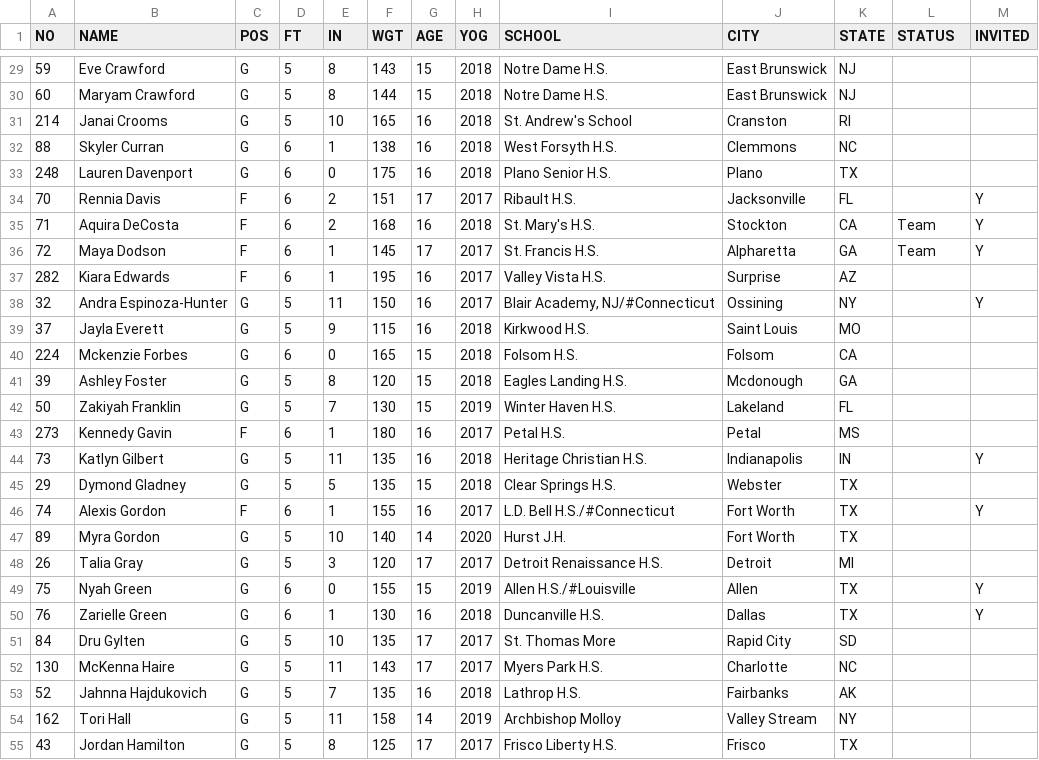
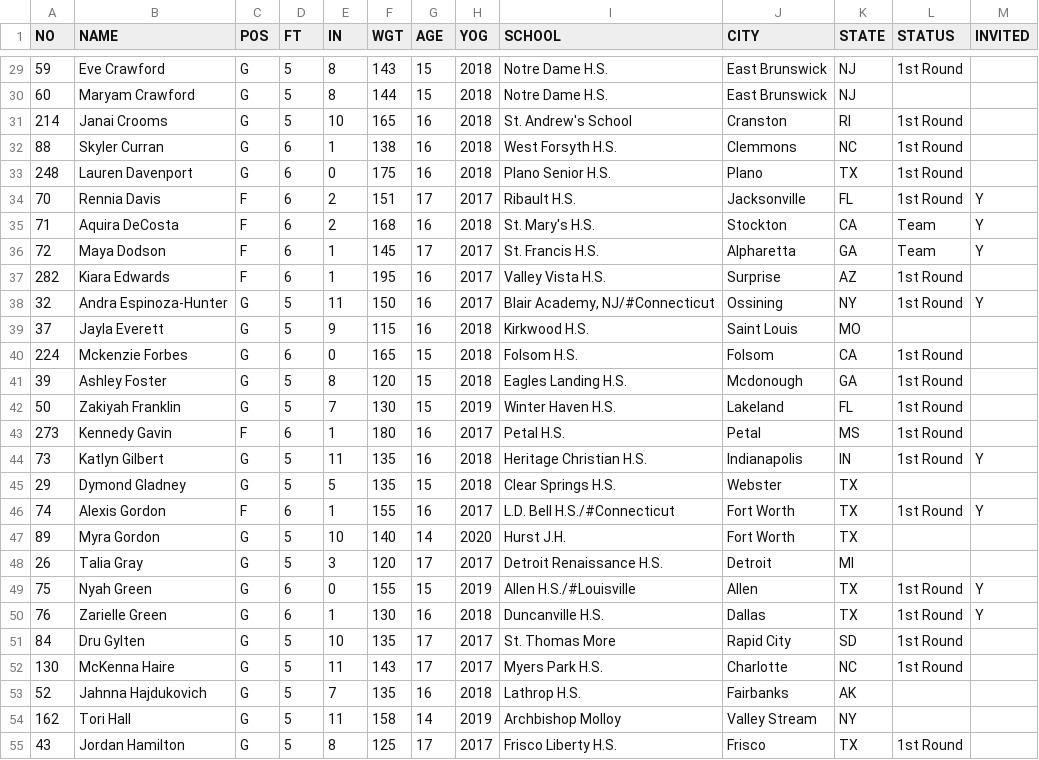
Before and after one commit to dwillis/wbb, a CSV file: uswnt/rosters/under_17_trials_roster_2016.csv, drawn as a sheet; only a part is shown, gaps mark what is left out; the diff covers the shown part only.

```diff
--- a/uswnt/rosters/under_17_trials_roster_2016.csv
+++ b/uswnt/rosters/under_17_trials_roster_2016.csv
@@ -29,27 +29,27 @@
-59,Eve Crawford,G,5,8,143,15,2018,Notre Dame H.S.,East Brunswick,NJ,,
+59,Eve Crawford,G,5,8,143,15,2018,Notre Dame H.S.,East Brunswick,NJ,1st Round,
 60,Maryam Crawford,G,5,8,144,15,2018,Notre Dame H.S.,East Brunswick,NJ,,
-214,Janai Crooms,G,5,10,165,16,2018,St. Andrew's School,Cranston,RI,,
-88,Skyler Curran,G,6,1,138,16,2018,West Forsyth H.S.,Clemmons,NC,,
-248,Lauren Davenport,G,6,0,175,16,2018,Plano Senior H.S.,Plano,TX,,
-70,Rennia Davis,F,6,2,151,17,2017,Ribault H.S.,Jacksonville,FL,,Y
+214,Janai Crooms,G,5,10,165,16,2018,St. Andrew's School,Cranston,RI,1st Round,
+88,Skyler Curran,G,6,1,138,16,2018,West Forsyth H.S.,Clemmons,NC,1st Round,
+248,Lauren Davenport,G,6,0,175,16,2018,Plano Senior H.S.,Plano,TX,1st Round,
+70,Rennia Davis,F,6,2,151,17,2017,Ribault H.S.,Jacksonville,FL,1st Round,Y
 71,Aquira DeCosta,F,6,2,168,16,2018,St. Mary's H.S.,Stockton,CA,Team,Y
 72,Maya Dodson,F,6,1,145,17,2017,St. Francis H.S.,Alpharetta,GA,Team,Y
-282,Kiara Edwards,F,6,1,195,16,2017,Valley Vista H.S.,Surprise,AZ,,
-32,Andra Espinoza-Hunter,G,5,11,150,16,2017,"Blair Academy, NJ/#Connecticut",Ossining,NY,,Y
+282,Kiara Edwards,F,6,1,195,16,2017,Valley Vista H.S.,Surprise,AZ,1st Round,
+32,Andra Espinoza-Hunter,G,5,11,150,16,2017,"Blair Academy, NJ/#Connecticut",Ossining,NY,1st Round,Y
 37,Jayla Everett,G,5,9,115,16,2018,Kirkwood H.S.,Saint Louis,MO,,
-224,Mckenzie Forbes,G,6,0,165,15,2018,Folsom H.S.,Folsom,CA,,
-39,Ashley Foster,G,5,8,120,15,2018,Eagles Landing H.S.,Mcdonough,GA,,
-50,Zakiyah Franklin,G,5,7,130,15,2019,Winter Haven H.S.,Lakeland,FL,,
-273,Kennedy Gavin,F,6,1,180,16,2017,Petal H.S.,Petal,MS,,
-73,Katlyn Gilbert,G,5,11,135,16,2018,Heritage Christian H.S.,Indianapolis,IN,,Y
+224,Mckenzie Forbes,G,6,0,165,15,2018,Folsom H.S.,Folsom,CA,1st Round,
+39,Ashley Foster,G,5,8,120,15,2018,Eagles Landing H.S.,Mcdonough,GA,1st Round,
+50,Zakiyah Franklin,G,5,7,130,15,2019,Winter Haven H.S.,Lakeland,FL,1st Round,
+273,Kennedy Gavin,F,6,1,180,16,2017,Petal H.S.,Petal,MS,1st Round,
+73,Katlyn Gilbert,G,5,11,135,16,2018,Heritage Christian H.S.,Indianapolis,IN,1st Round,Y
 29,Dymond Gladney,G,5,5,135,15,2018,Clear Springs H.S.,Webster,TX,,
-74,Alexis Gordon,F,6,1,155,16,2017,L.D. Bell H.S./#Connecticut,Fort Worth,TX,,Y
+74,Alexis Gordon,F,6,1,155,16,2017,L.D. Bell H.S./#Connecticut,Fort Worth,TX,1st Round,Y
 89,Myra Gordon,G,5,10,140,14,2020,Hurst J.H.,Fort Worth,TX,,
 26,Talia Gray,G,5,3,120,17,2017,Detroit Renaissance H.S.,Detroit,MI,,
-75,Nyah Green,G,6,0,155,15,2019,Allen H.S./#Louisville,Allen,TX,,Y
-76,Zarielle Green,G,6,1,130,16,2018,Duncanville H.S.,Dallas,TX,,Y
-84,Dru Gylten,G,5,10,135,17,2017,St. Thomas More,Rapid City,SD,,
-130,McKenna Haire,G,5,11,143,17,2017,Myers Park H.S.,Charlotte,NC,,
+75,Nyah Green,G,6,0,155,15,2019,Allen H.S./#Louisville,Allen,TX,1st Round,Y
+76,Zarielle Green,G,6,1,130,16,2018,Duncanville H.S.,Dallas,TX,1st Round,Y
+84,Dru Gylten,G,5,10,135,17,2017,St. Thomas More,Rapid City,SD,1st Round,
+130,McKenna Haire,G,5,11,143,17,2017,Myers Park H.S.,Charlotte,NC,1st Round,
 52,Jahnna Hajdukovich,G,5,7,135,16,2018,Lathrop H.S.,Fairbanks,AK,,
 162,Tori Hall,G,5,11,158,14,2019,Archbishop Molloy,Valley Stream,NY,,
-43,Jordan Hamilton,G,5,8,125,17,2017,Frisco Liberty H.S.,Frisco,TX,,
+43,Jordan Hamilton,G,5,8,125,17,2017,Frisco Liberty H.S.,Frisco,TX,1st Round,
```
Also changed, not shown: 63 edited cells elsewhere in this file.
